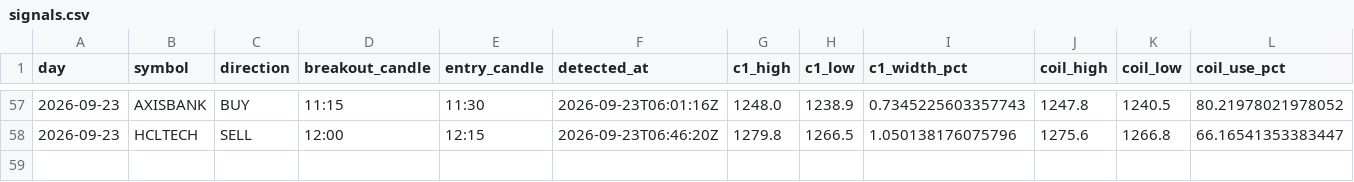
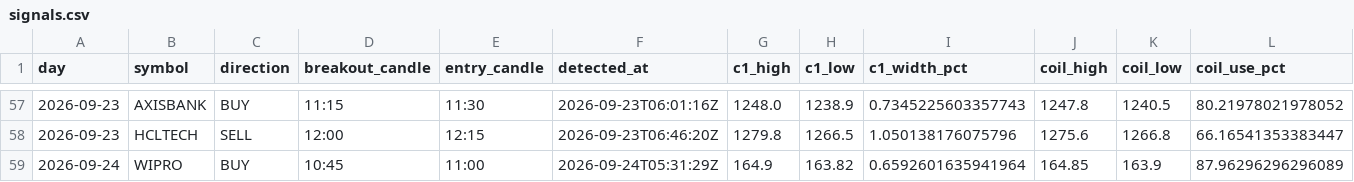
Before and after one commit to keval-mandalik-v2/trading-agent-V2, a CSV file: data/signals.csv, drawn as a sheet; only a part is shown, gaps mark what is left out; rows hold the shown columns only; the diff names each change by its address in the sheet, - before the commit and + after, or states it on an @@ line.

```diff
--- a/data/signals.csv
+++ b/data/signals.csv
+row 59: 2026-09-24 | WIPRO | BUY | 10:45 | 11:00 | 2026-09-24T05:31:29Z | 164.9 | 163.82 | 0.6592601635941964 | 164.85 | 163.9 | 87.96296296296089
```
Also changed, not shown: 1 other file.
